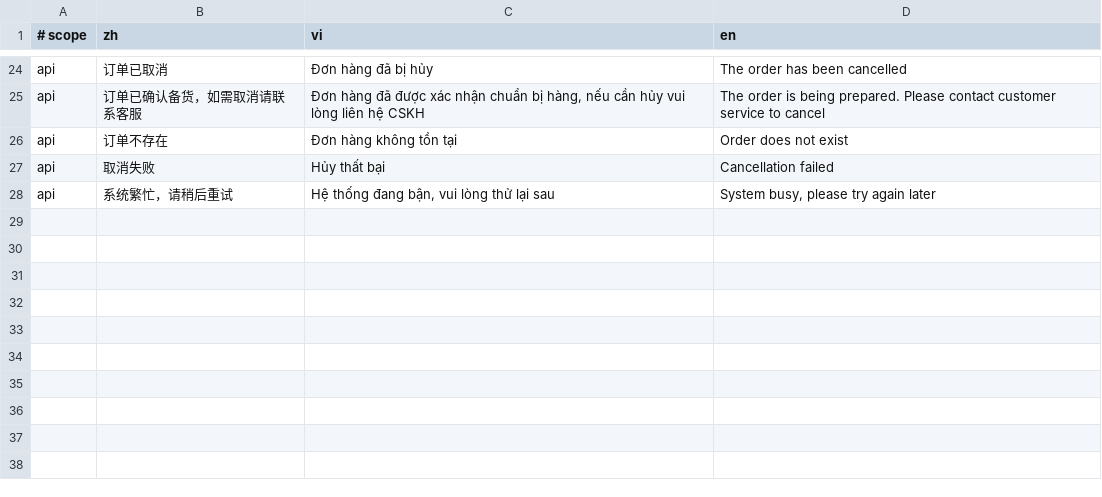
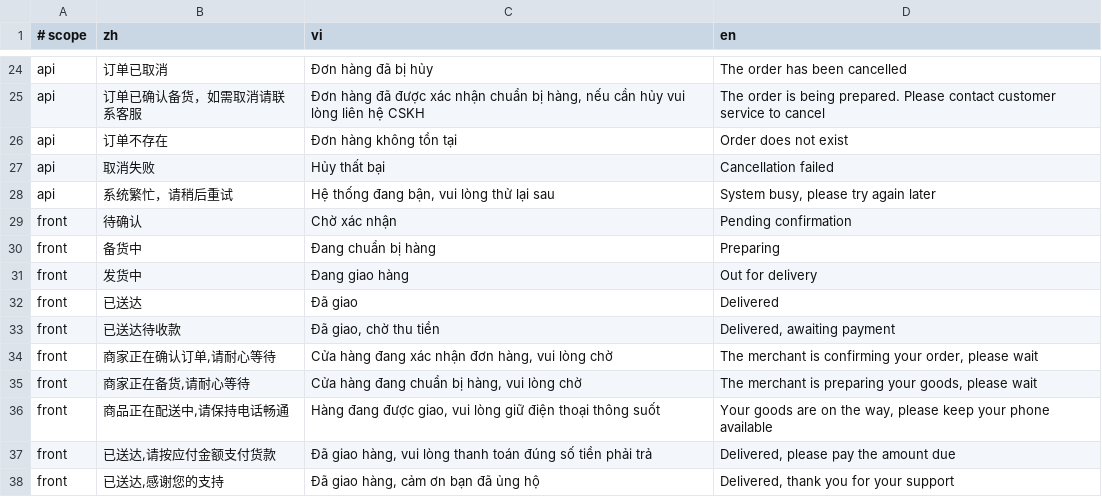
Before and after one commit to mf1389004071/CRMEB, a TSV file: crmeb/database/vn/lang_codes.tsv, drawn as a sheet; only a part is shown, gaps mark what is left out; the diff names each change by its address in the sheet, - before the commit and + after, or states it on an @@ line.

```diff
--- a/crmeb/database/vn/lang_codes.tsv
+++ b/crmeb/database/vn/lang_codes.tsv
+row 29: front | 待确认 | Chờ xác nhận | Pending confirmation
+row 30: front | 备货中 | Đang chuẩn bị hàng | Preparing
+row 31: front | 发货中 | Đang giao hàng | Out for delivery
+row 32: front | 已送达 | Đã giao | Delivered
+row 33: front | 已送达待收款 | Đã giao, chờ thu tiền | Delivered, awaiting payment
+row 34: front | 商家正在确认订单,请耐心等待 | Cửa hàng đang xác nhận đơn hàng, vui lòng chờ | The merchant is confirming your order, please wait
+row 35: front | 商家正在备货,请耐心等待 | Cửa hàng đang chuẩn bị hàng, vui lòng chờ | The merchant is preparing your goods, please wait
+row 36: front | 商品正在配送中,请保持电话畅通 | Hàng đang được giao, vui lòng giữ điện thoại thông suốt | Your goods are on the way, please keep your phone available
+row 37: front | 已送达,请按应付金额支付货款 | Đã giao hàng, vui lòng thanh toán đúng số tiền phải trả | Delivered, please pay the amount due
+row 38: front | 已送达,感谢您的支持 | Đã giao hàng, cảm ơn bạn đã ủng hộ | Delivered, thank you for your support
```
Also changed, not shown: 6 other files.
